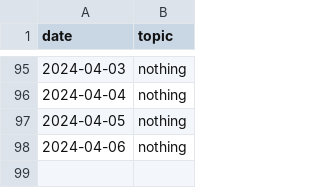
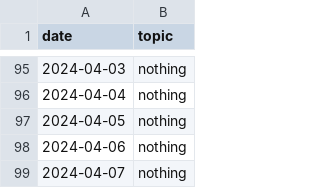
Before and after one commit to devprabal/24k_tracks, a CSV file: records/korean_track.csv, drawn as a sheet; only a part is shown, gaps mark what is left out.

Commit message:
record entry

```diff
--- a/records/korean_track.csv
+++ b/records/korean_track.csv
@@ -98 +98,2 @@ date,topic,
 2024-04-06,nothing,
+2024-04-07,nothing,
```
Also changed, not shown: records/gym_track.csv, records/spoiler_track.csv.
